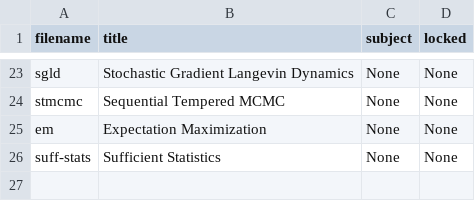
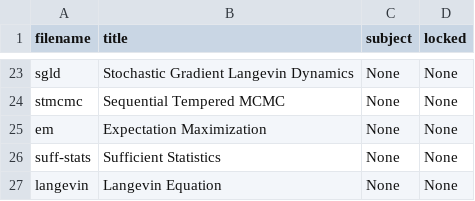
Before and after one commit to cwseitz/cwseitz.github.io-docs, a CSV file: docs/sm/docs.csv, drawn as a sheet; only a part is shown, gaps mark what is left out; the diff names each change by its address in the sheet, - before the commit and + after, or states it on an @@ line.

```diff
--- a/docs/sm/docs.csv
+++ b/docs/sm/docs.csv
+row 27: langevin | Langevin Equation | None | None
```
Also changed, not shown: 3 other files.
